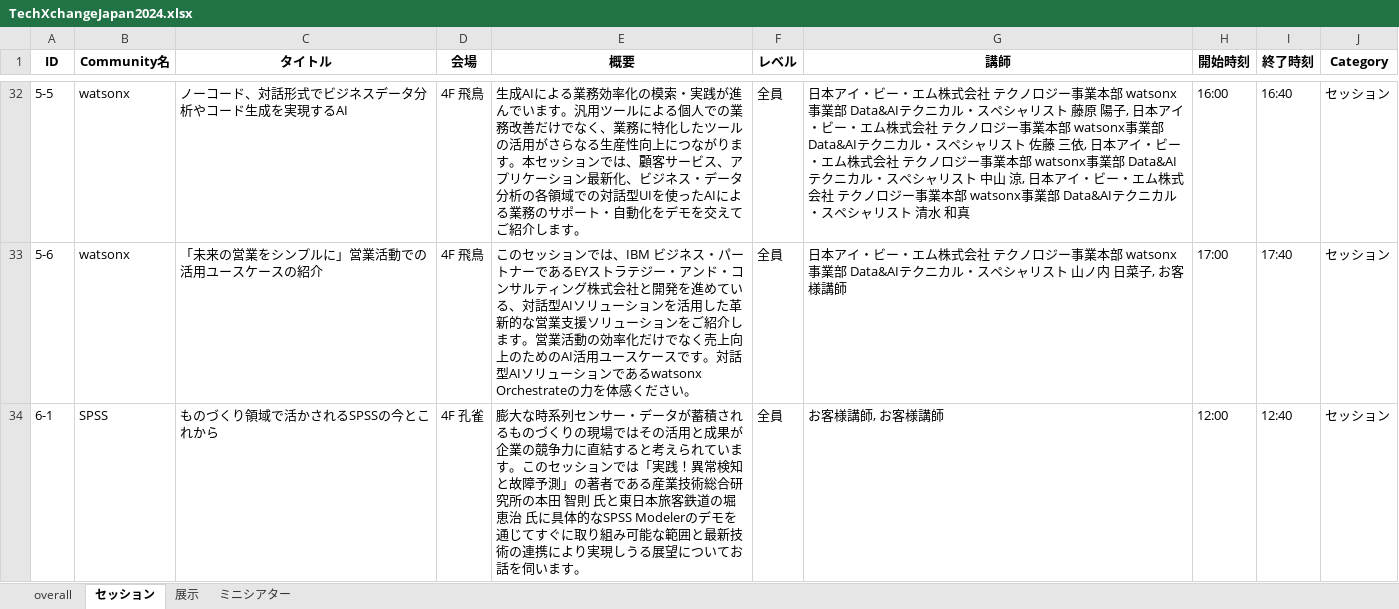
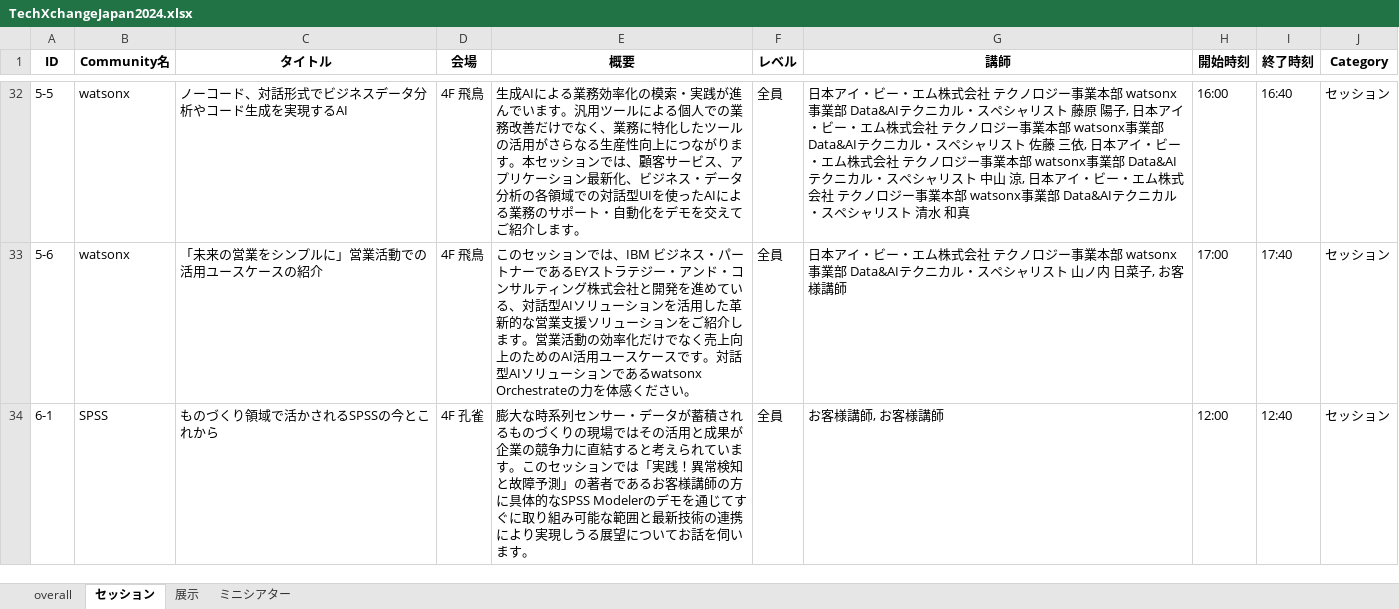
Before and after one commit to IBM/japan-technology, an Excel workbook: techxchange/2024-watsonx-handson-1/data/TechXchangeJapan2024.xlsx, sheet セッション, drawn as a sheet; only a part is shown, gaps mark what is left out; values as stored, in another font and other column widths than the file's, no borders; the diff covers the shown part only; the diff names each change by its address in the sheet, - before the commit and + after, or states it on an @@ line.

Commit message:
Update data

```diff
--- a/techxchange/2024-watsonx-handson-1/data/TechXchangeJapan2024.xlsx (sheet セッション)
+++ b/techxchange/2024-watsonx-handson-1/data/TechXchangeJapan2024.xlsx (sheet セッション)
-E34 (概要): …者である産業技術総合研究所の本田 智則 氏と東日本旅客鉄道の堀 恵治 氏に具体的…
+E34 (概要): …者であるお客様講師の方に具体的…
```
Also changed, not shown: 2 edited cells elsewhere in this sheet.
